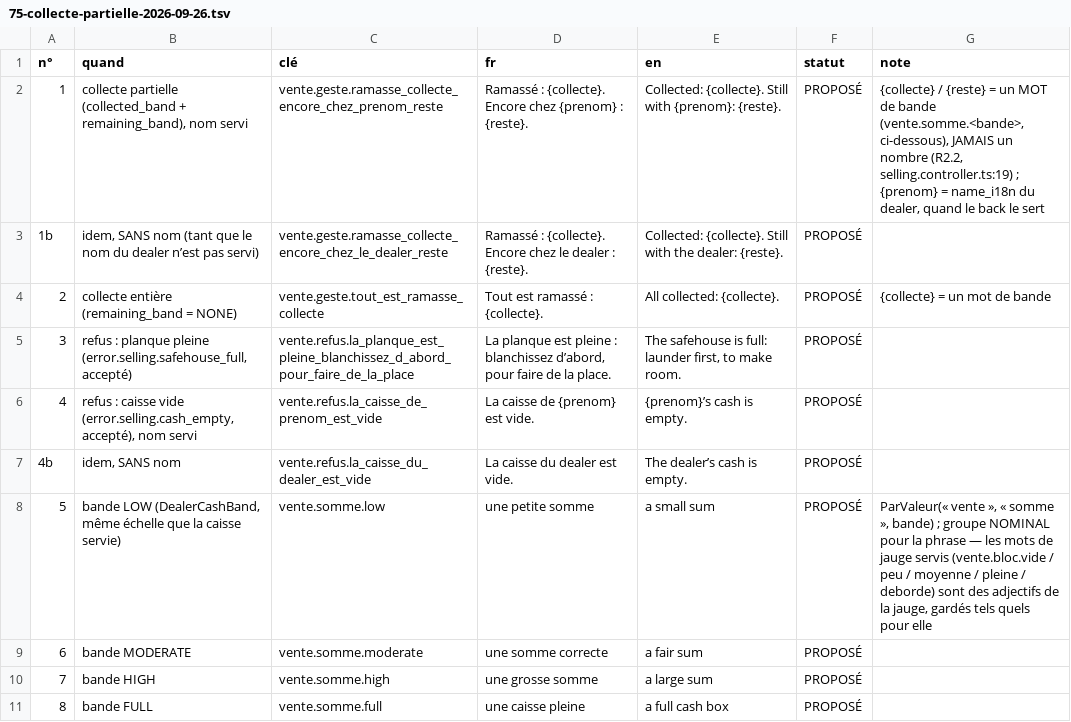
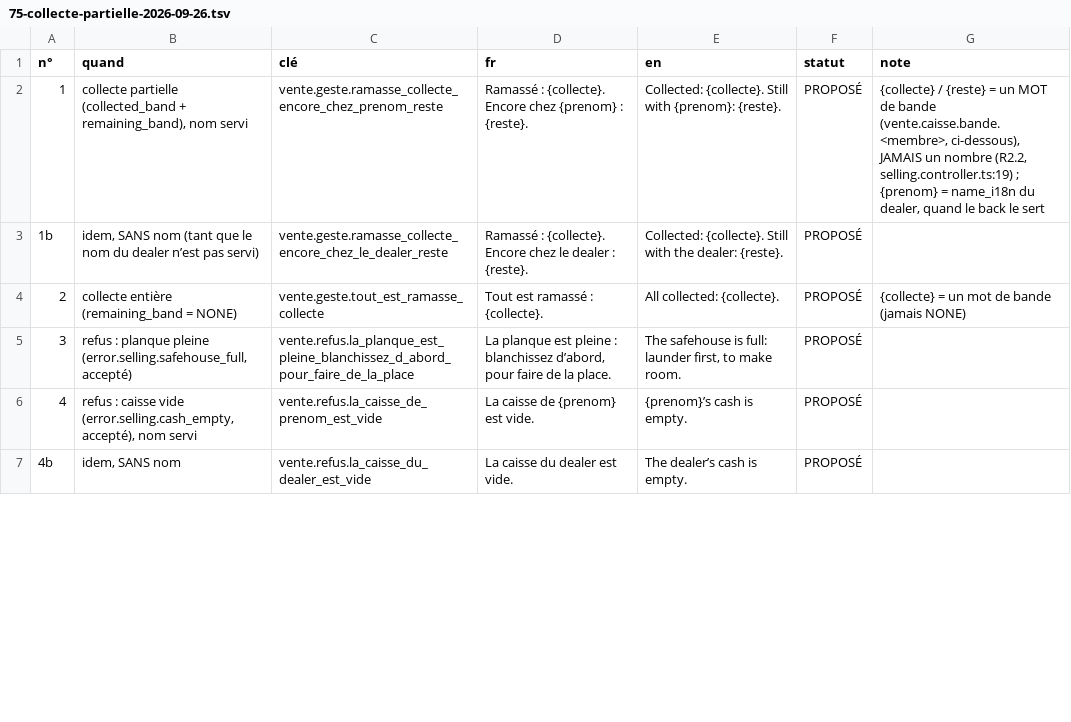
Before and after one commit to azha/mafia-builder-city-clean, a TSV file: Tools/atelier-2026-09-22/75-collecte-partielle-2026-09-26.tsv, drawn as a sheet; only a part is shown; the diff covers the shown part only.

```diff
--- a/Tools/atelier-2026-09-22/75-collecte-partielle-2026-09-26.tsv
+++ b/Tools/atelier-2026-09-22/75-collecte-partielle-2026-09-26.tsv
@@ -1,5 +1,5 @@
 n°	quand	clé	fr	en	statut	note
-1	collecte partielle (collected_band + remaining_band), nom servi	vente.geste.ramasse_collecte_encore_chez_prenom_reste	Ramassé : {collecte}. Encore chez {prenom} : {reste}.	Collected: {collecte}. Still with {prenom}: {reste}.	PROPOSÉ	{collecte} / {reste} = un MOT de bande (vente.somme.<bande>, ci-dessous), JAMAIS un nombre (R2.2, selling.controller.ts:19) ; {prenom} = name_i18n du dealer, quand le back le sert
+1	collecte partielle (collected_band + remaining_band), nom servi	vente.geste.ramasse_collecte_encore_chez_prenom_reste	Ramassé : {collecte}. Encore chez {prenom} : {reste}.	Collected: {collecte}. Still with {prenom}: {reste}.	PROPOSÉ	{collecte} / {reste} = un MOT de bande (vente.caisse.bande.<membre>, ci-dessous), JAMAIS un nombre (R2.2, selling.controller.ts:19) ; {prenom} = name_i18n du dealer, quand le back le sert
 1b	idem, SANS nom (tant que le nom du dealer n’est pas servi)	vente.geste.ramasse_collecte_encore_chez_le_dealer_reste	Ramassé : {collecte}. Encore chez le dealer : {reste}.	Collected: {collecte}. Still with the dealer: {reste}.	PROPOSÉ	
-2	collecte entière (remaining_band = NONE)	vente.geste.tout_est_ramasse_collecte	Tout est ramassé : {collecte}.	All collected: {collecte}.	PROPOSÉ	{collecte} = un mot de bande
+2	collecte entière (remaining_band = NONE)	vente.geste.tout_est_ramasse_collecte	Tout est ramassé : {collecte}.	All collected: {collecte}.	PROPOSÉ	{collecte} = un mot de bande (jamais NONE)
 3	refus : planque pleine (error.selling.safehouse_full, accepté)	vente.refus.la_planque_est_pleine_blanchissez_d_abord_pour_faire_de_la_place	La planque est pleine : blanchissez d’abord, pour faire de la place.	The safehouse is full: launder first, to make room.	PROPOSÉ	
@@ -7,5 +7 @@ n°	quand	clé	fr	en	statut	note
 4b	idem, SANS nom	vente.refus.la_caisse_du_dealer_est_vide	La caisse du dealer est vide.	The dealer’s cash is empty.	PROPOSÉ	
-5	bande LOW (DealerCashBand, même échelle que la caisse servie)	vente.somme.low	une petite somme	a small sum	PROPOSÉ	ParValeur(« vente », « somme », bande) ; groupe NOMINAL pour la phrase — les mots de jauge servis (vente.bloc.vide / peu / moyenne / pleine / deborde) sont des adjectifs de la jauge, gardés tels quels pour elle
-6	bande MODERATE	vente.somme.moderate	une somme correcte	a fair sum	PROPOSÉ	
-7	bande HIGH	vente.somme.high	une grosse somme	a large sum	PROPOSÉ	
-8	bande FULL	vente.somme.full	une caisse pleine	a full cash box	PROPOSÉ	
```
Also changed, not shown: 5 added rows, 1 removed row and 1 edited cell elsewhere in this file.
